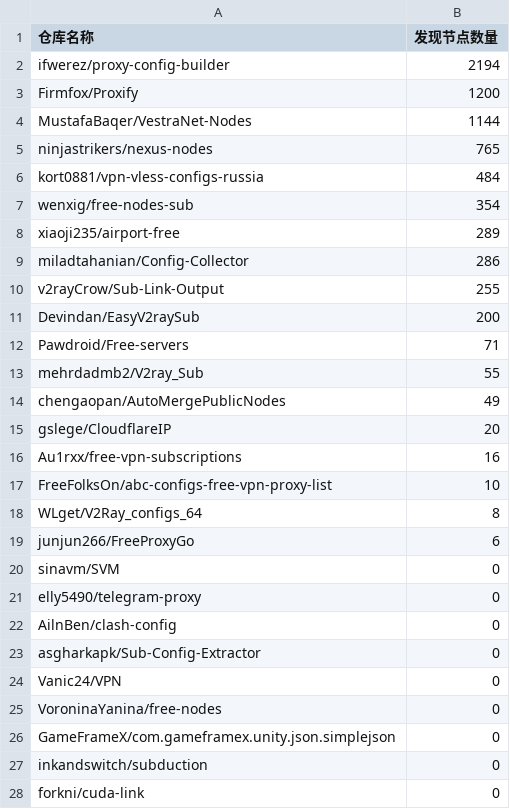
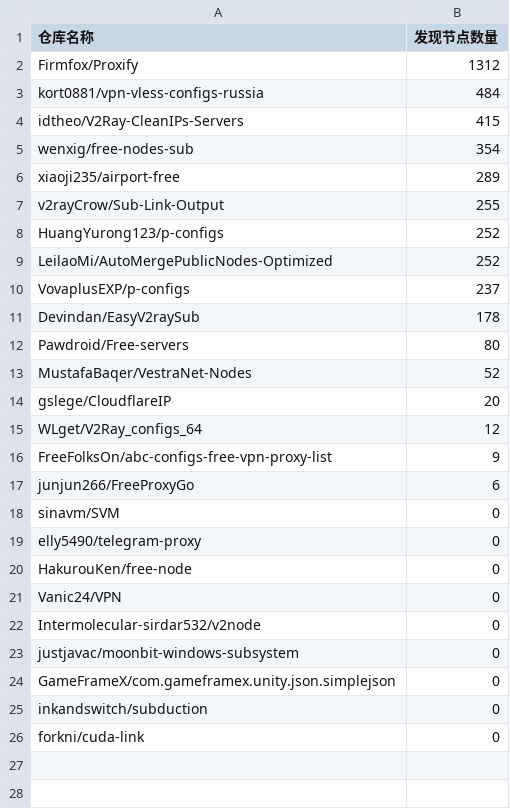
Before and after one commit to qjlxg/off, a CSV file: results/stats.csv, drawn as a sheet; only a part is shown; the diff covers the shown part only.

```diff
--- a/results/stats.csv
+++ b/results/stats.csv
@@ -1,19 +1,17 @@
 仓库名称,发现节点数量
-ifwerez/proxy-config-builder,2194
-Firmfox/Proxify,1200
-MustafaBaqer/VestraNet-Nodes,1144
-ninjastrikers/nexus-nodes,765
+Firmfox/Proxify,1312
 kort0881/vpn-vless-configs-russia,484
+idtheo/V2Ray-CleanIPs-Servers,415
 wenxig/free-nodes-sub,354
 xiaoji235/airport-free,289
-miladtahanian/Config-Collector,286
 v2rayCrow/Sub-Link-Output,255
-Devindan/EasyV2raySub,200
-Pawdroid/Free-servers,71
-mehrdadmb2/V2ray_Sub,55
-chengaopan/AutoMergePublicNodes,49
+HuangYurong123/p-configs,252
+LeilaoMi/AutoMergePublicNodes-Optimized,252
+VovaplusEXP/p-configs,237
+Devindan/EasyV2raySub,178
+Pawdroid/Free-servers,80
+MustafaBaqer/VestraNet-Nodes,52
 gslege/CloudflareIP,20
-Au1rxx/free-vpn-subscriptions,16
-FreeFolksOn/abc-configs-free-vpn-proxy-list,10
-WLget/V2Ray_configs_64,8
+WLget/V2Ray_configs_64,12
+FreeFolksOn/abc-configs-free-vpn-proxy-list,9
 junjun266/FreeProxyGo,6
@@ -21,6 +19,6 @@ sinavm/SVM,0
 elly5490/telegram-proxy,0
-AilnBen/clash-config,0
-asgharkapk/Sub-Config-Extractor,0
+HakurouKen/free-node,0
 Vanic24/VPN,0
-VoroninaYanina/free-nodes,0
+Intermolecular-sirdar532/v2node,0
+justjavac/moonbit-windows-subsystem,0
 GameFrameX/com.gameframex.unity.json.simplejson,0
```
Also changed, not shown: 1 removed row elsewhere in this file, 1 other file.
